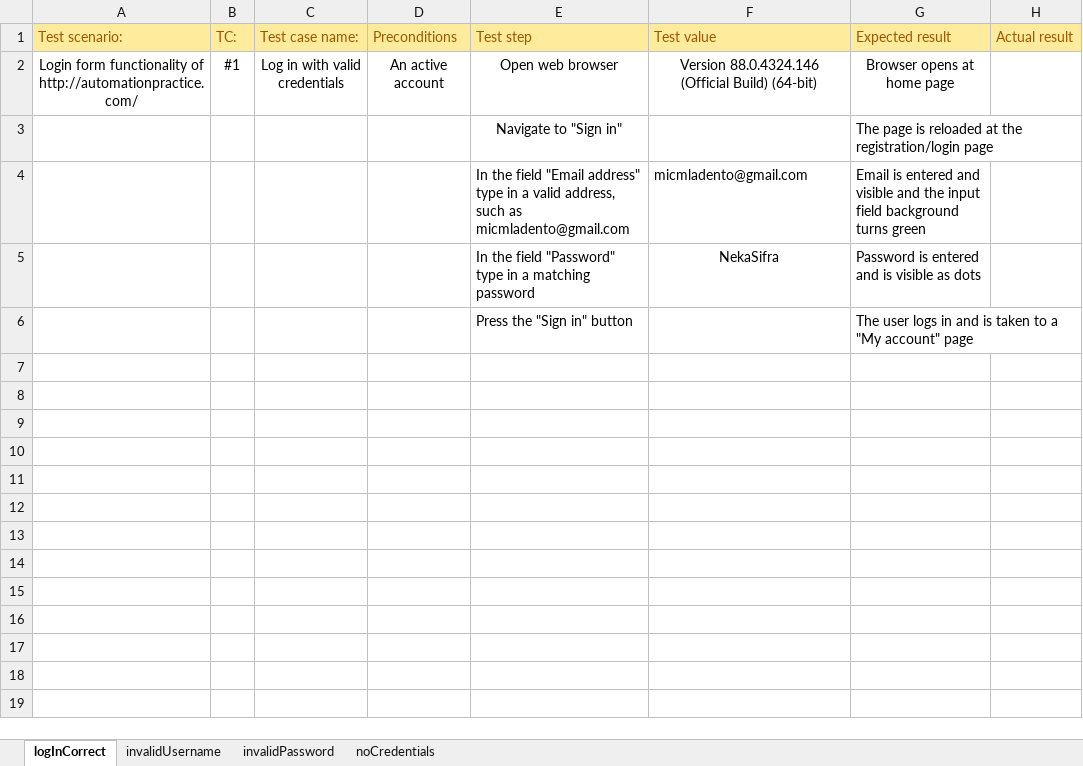
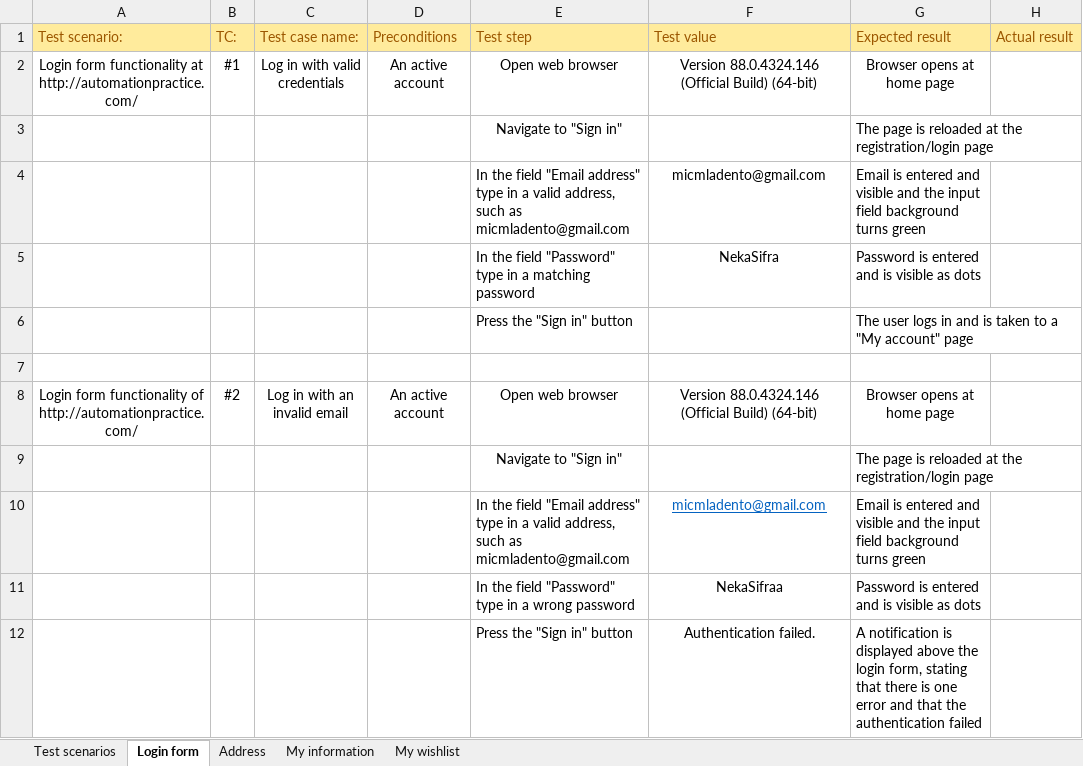
Before and after one commit to MicmladenTo/SeleniumProject, an Excel workbook: data/SeleniumProject.xlsx, sheet Login form, drawn as a sheet; only a part is shown; values as stored, in another font and other column widths than the file's, no borders; the diff covers the shown part only; the diff names each change by its address in the sheet, - before the commit and + after, or states it on an @@ line.

Commit message:
Some manual tests added

```diff
--- a/data/SeleniumProject.xlsx (sheet Login form)
+++ b/data/SeleniumProject.xlsx (sheet Login form)
-sheet tab: logInCorrect
+sheet tab: Login form
-sheet tab: invalidUsername
+sheet tab: Address
-sheet tab: invalidPassword
+sheet tab: My information
-sheet tab: noCredentials
+sheet tab: My wishlist
+sheet tab: Test scenarios
-A2 (Test scenario:): …form functionality of http://automationpractice.com/
+A2 (Test scenario:): …form functionality at http://automationpractice.com/
-F4 alignment: left
+F4 alignment: center
+row 7: (empty)
+row 8: Login form functionality of http://automationpractice.com/ | #2 | Log in with an invalid email | An active account | Open web browser | Version 88.0.4324.146 (Official Build) (64-bit) | Browser opens at home page
+row 9:  |  |  |  | Navigate to "Sign in" |  | The page is reloaded at the registration/login page
+row 10:  |  |  |  | In the field "Email address" type in a valid address, such as micmladento@gmail.com | micmladento@gmail.com | Email is entered and visible and the input field background turns green
+row 11:  |  |  |  | In the field "Password" type in a wrong password | NekaSifraa | Password is entered and is visible as dots
+row 12:  |  |  |  | Press the "Sign in" button | Authentication failed. | A notification is displayed above the login form, stating that there is one error and that the authentication failed
```
Also changed, not shown: 10 added rows elsewhere in this sheet, sheet Address, sheet My information, 2 other files.
